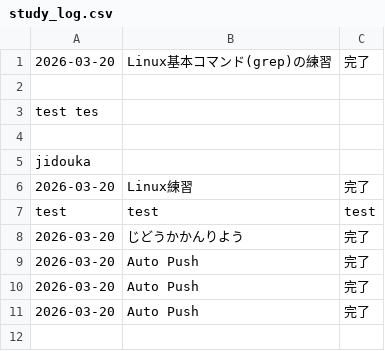
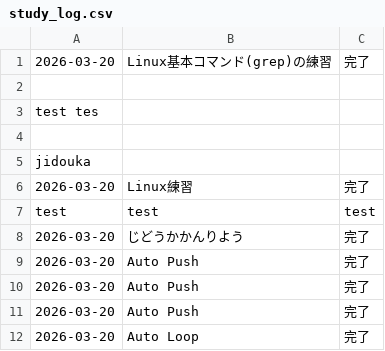
Before and after one commit to okrobodandangzhe44-dev/daily-shell-work, a CSV file: study_log.csv, drawn as a sheet.

Commit message:
Update 2026-03-20: Auto Loop

```diff
--- a/study_log.csv
+++ b/study_log.csv
@@ -11 +11,2 @@ test, test, test
 2026-03-20, Auto Push, 完了
+2026-03-20, Auto Loop, 完了
```
